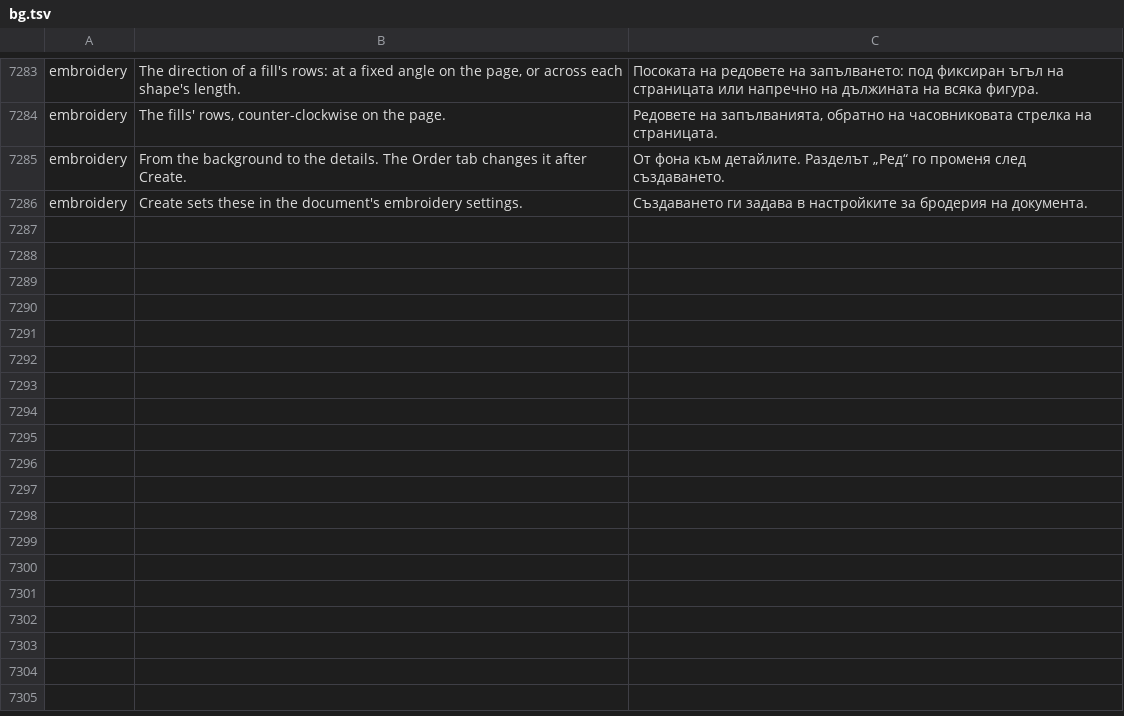
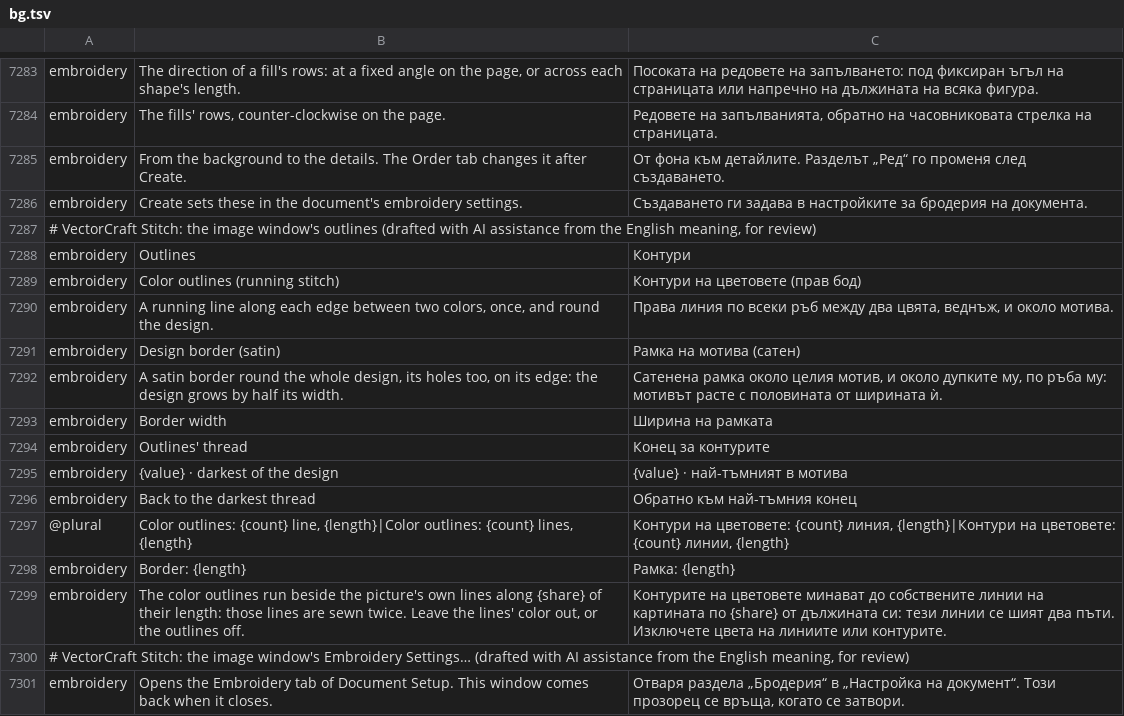
Before and after one commit to przbat-public/vectorcraft-stitch, a TSV file: crates/ui-egui/src/i18n/bg.tsv, drawn as a sheet; only a part is shown, gaps mark what is left out.

```diff
--- a/crates/ui-egui/src/i18n/bg.tsv
+++ b/crates/ui-egui/src/i18n/bg.tsv
@@ -7286 +7286,16 @@ embroidery	From the background to the details. The Order tab changes it after Cr
 embroidery	Create sets these in the document's embroidery settings.	Създаването ги задава в настройките за бродерия на документа.
+# VectorCraft Stitch: the image window's outlines (drafted with AI assistance from the English meaning, for review)
+embroidery	Outlines	Контури
+embroidery	Color outlines (running stitch)	Контури на цветовете (прав бод)
+embroidery	A running line along each edge between two colors, once, and round the design.	Права линия по всеки ръб между два цвята, веднъж, и около мотива.
+embroidery	Design border (satin)	Рамка на мотива (сатен)
+embroidery	A satin border round the whole design, its holes too, on its edge: the design grows by half its width.	Сатенена рамка около целия мотив, и около дупките му, по ръба му: мотивът расте с половината от ширината ѝ.
+embroidery	Border width	Ширина на рамката
+embroidery	Outlines' thread	Конец за контурите
+embroidery	{value} · darkest of the design	{value} · най-тъмният в мотива
+embroidery	Back to the darkest thread	Обратно към най-тъмния конец
+@plural	Color outlines: {count} line, {length}|Color outlines: {count} lines, {length}	Контури на цветовете: {count} линия, {length}|Контури на цветовете: {count} линии, {length}
+embroidery	Border: {length}	Рамка: {length}
+embroidery	The color outlines run beside the picture's own lines along {share} of their length: those lines are sewn twice. Leave the lines' color out, or the outlines off.	Контурите на цветовете минават до собствените линии на картината по {share} от дължината си: тези линии се шият два пъти. Изключете цвета на линиите или контурите.
+# VectorCraft Stitch: the image window's Embroidery Settings… (drafted with AI assistance from the English meaning, for review)
+embroidery	Opens the Embroidery tab of Document Setup. This window comes back when it closes.	Отваря раздела „Бродерия“ в „Настройка на документ“. Този прозорец се връща, когато се затвори.
```
Also changed, not shown: crates/ui-egui/src/i18n/el.tsv, crates/ui-egui/src/i18n/hi.tsv, 35 other files.
